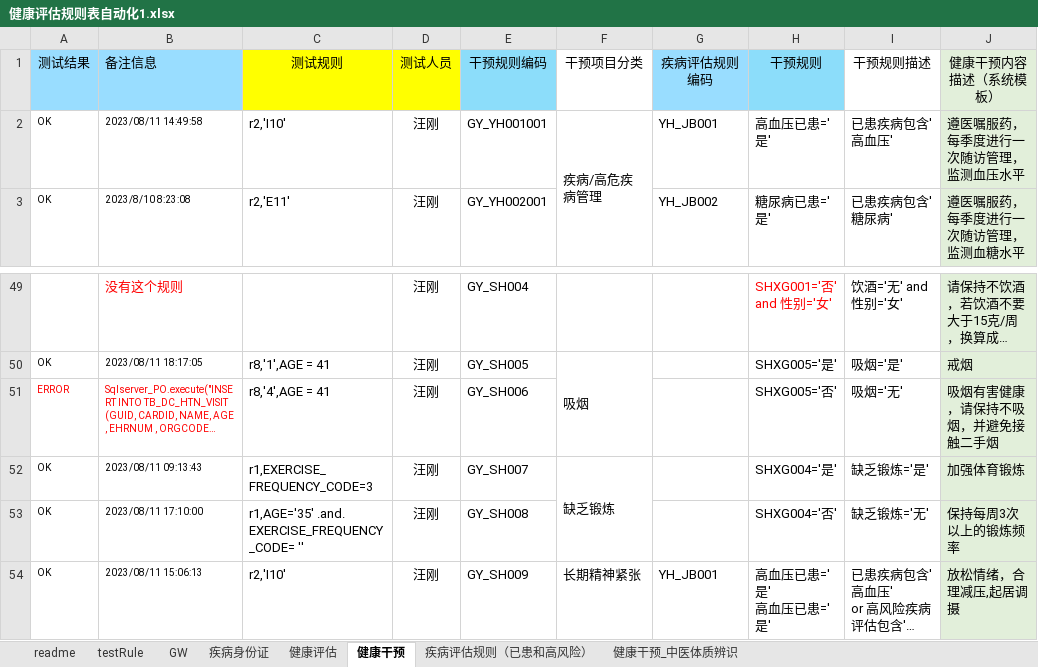
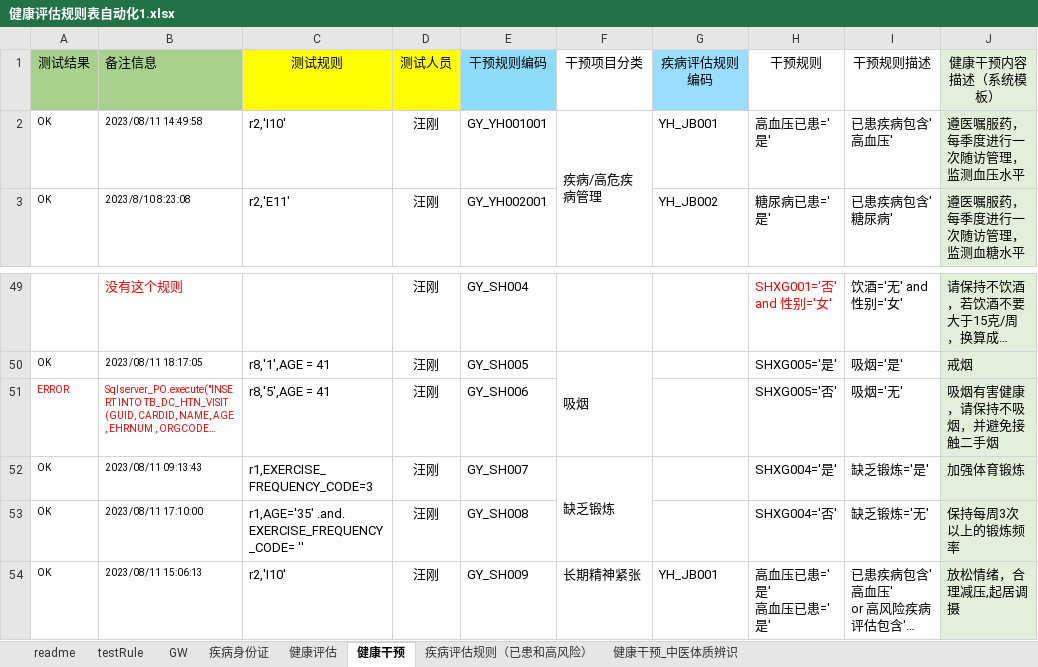
Before and after one commit to skducn/project, an Excel workbook: instance/zyjk/CHC/rule/健康评估规则表自动化1.xlsx, sheet 健康干预, drawn as a sheet; only a part is shown, gaps mark what is left out; long unchanged cells end in …; values as stored, in another font and other column widths than the file's, no borders; the diff names each change by its address in the sheet, - before the commit and + after, or states it on an @@ line.

```diff
--- a/instance/zyjk/CHC/rule/健康评估规则表自动化1.xlsx (sheet 健康干预)
+++ b/instance/zyjk/CHC/rule/健康评估规则表自动化1.xlsx (sheet 健康干预)
-A1:B1 fill: #99DDFF
+A1:B1 fill: #A9D18E
-H1 fill: #8CDDFA
+H1 fill: none
-C51: r8,'4',AGE = 41
+C51: r8,'5',AGE = 41
```
Also changed, not shown: sheet GW, sheet 疾病评估规则（已患和高风险）, sheet testRule, sheet 健康评估, 8 other files.
